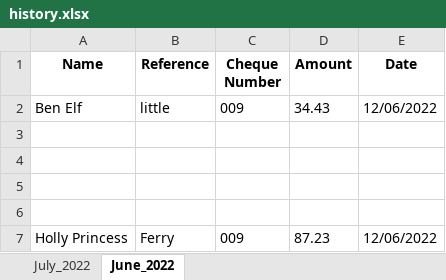
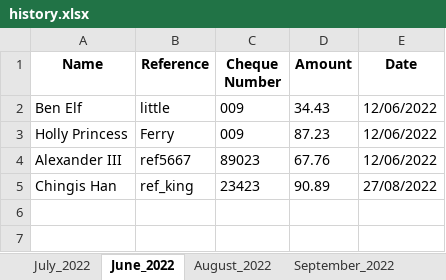
Before and after one commit to Supersharas/printer, an Excel workbook: history.xlsx, sheet June_2022, drawn as a sheet; values as stored, in another font and other column widths than the file's, no borders; removed rows and columns are numbered as before the commit, all else as after; the diff names each change by its address in the sheet, - before the commit and + after, or states it on an @@ line.

```diff
--- a/history.xlsx (sheet June_2022)
+++ b/history.xlsx (sheet June_2022)
+sheet tab: August_2022
+sheet tab: September_2022
-row 3: (empty)
-row 4: (empty)
-row 5: (empty)
-row 6: (empty)
+row 4: Alexander III | ref5667 | 89023 | 67.76 | 12/06/2022
+row 5: Chingis Han | ref_king | 23423 | 90.89 | 27/08/2022
```
Also changed, not shown: 6 other files.
